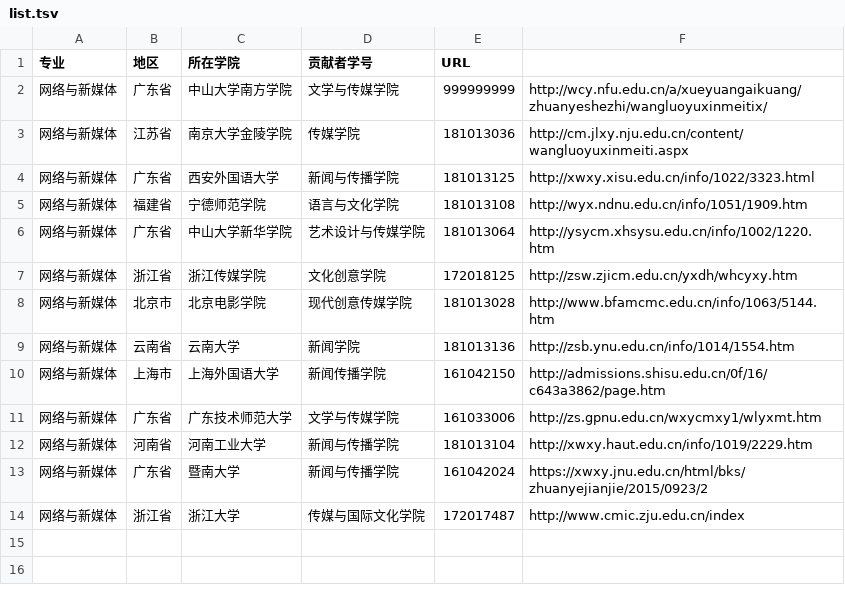
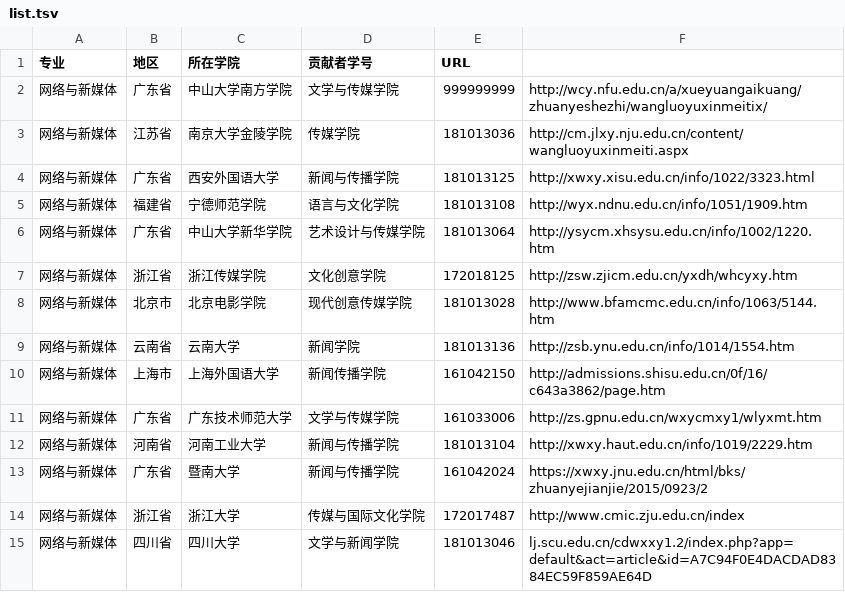
Before and after one commit to hanteng/China_newmedia_undergrad, a TSV file: list.tsv, drawn as a sheet.

Commit message:
Update list.tsv

```diff
--- a/list.tsv
+++ b/list.tsv
@@ -14 +14,2 @@
 网络与新媒体	浙江省	浙江大学	传媒与国际文化学院	172017487	http://www.cmic.zju.edu.cn/index
+网络与新媒体	四川省	四川大学	文学与新闻学院	181013046	lj.scu.edu.cn/cdwxxy1.2/index.php?app=default&act=article&id=A7C94F0E4DACDAD8384EC59F859AE64D
```
